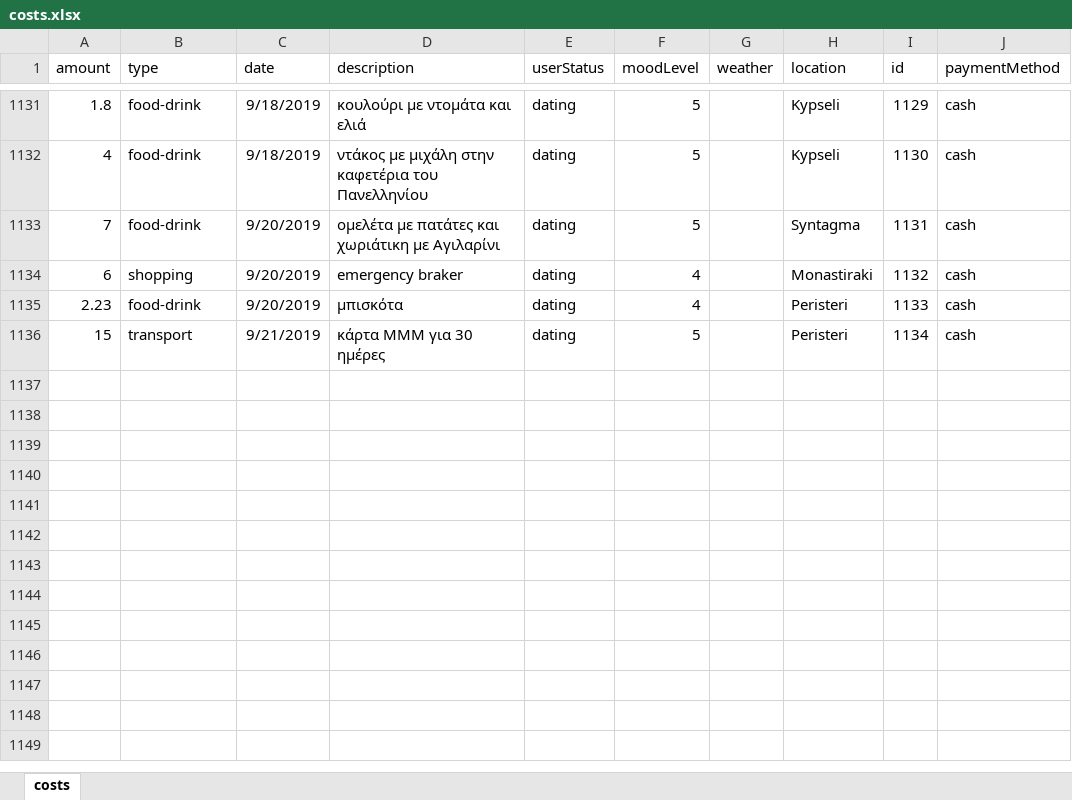
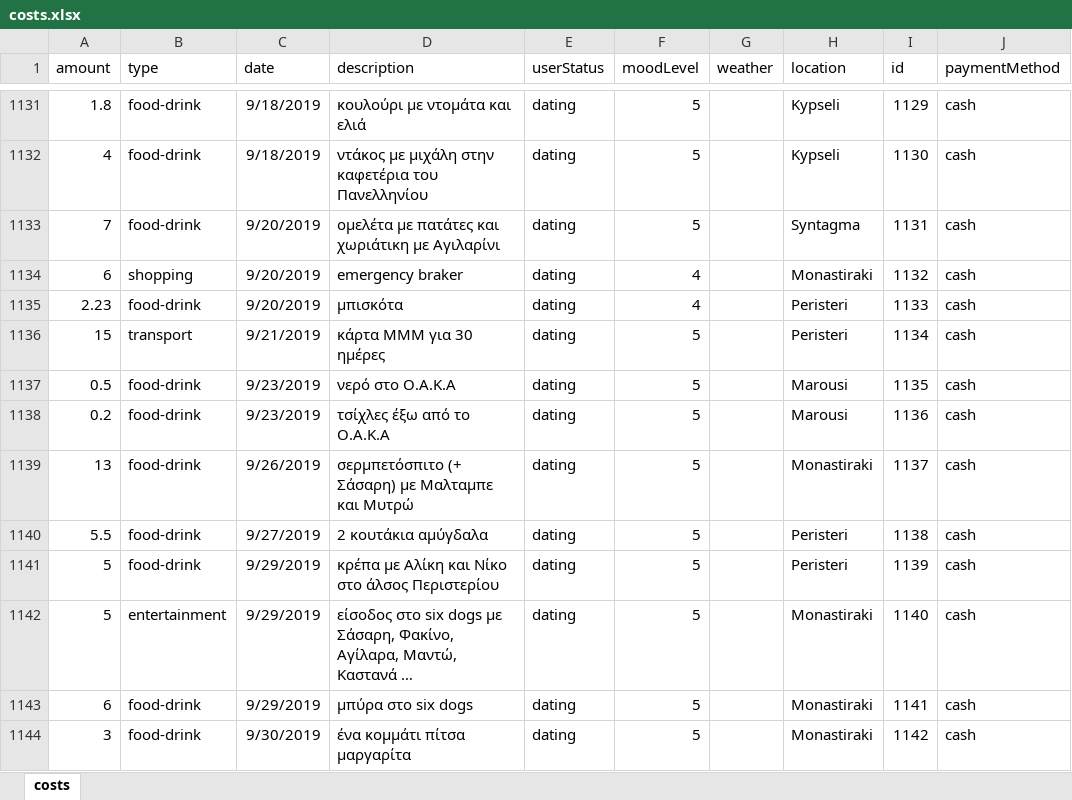
Before and after one commit to Blackpeak/Morgan, an Excel workbook: DataBase/Manos costs/costs.xlsx, sheet costs, drawn as a sheet; only a part is shown, gaps mark what is left out; values as stored, in another font and other column widths than the file's, no borders; table styles not drawn; the diff names each change by its address in the sheet, - before the commit and + after, or states it on an @@ line.

Commit message:
Xrwstaw polla

```diff
--- a/DataBase/Manos costs/costs.xlsx (sheet costs)
+++ b/DataBase/Manos costs/costs.xlsx (sheet costs)
+row 1137: 0.5 | food-drink | 9/23/2019 | νερό στο Ο.Α.Κ.Α | dating | 5 |  | Marousi | 1135 | cash
+row 1138: 0.2 | food-drink | 9/23/2019 | τσίχλες έξω από το Ο.Α.Κ.Α | dating | 5 |  | Marousi | 1136 | cash
+row 1139: 13 | food-drink | 9/26/2019 | σερμπετόσπιτο (+ Σάσαρη) με Μαλταμπε και Μυτρώ | dating | 5 |  | Monastiraki | 1137 | cash
+row 1140: 5.5 | food-drink | 9/27/2019 | 2 κουτάκια αμύγδαλα | dating | 5 |  | Peristeri | 1138 | cash
+row 1141: 5 | food-drink | 9/29/2019 | κρέπα με Αλίκη και Νίκο στο άλσος Περιστερίου | dating | 5 |  | Peristeri | 1139 | cash
+row 1142: 5 | entertainment | 9/29/2019 | είσοδος στο six dogs με Σάσαρη, Φακίνο, Αγίλαρα, Μαντώ, Καστανά … | dating | 5 |  | Monastiraki | 1140 | cash
+row 1143: 6 | food-drink | 9/29/2019 | μπύρα στο six dogs | dating | 5 |  | Monastiraki | 1141 | cash
+row 1144: 3 | food-drink | 9/30/2019 | ένα κομμάτι πίτσα μαργαρίτα | dating | 5 |  | Monastiraki | 1142 | cash
```
